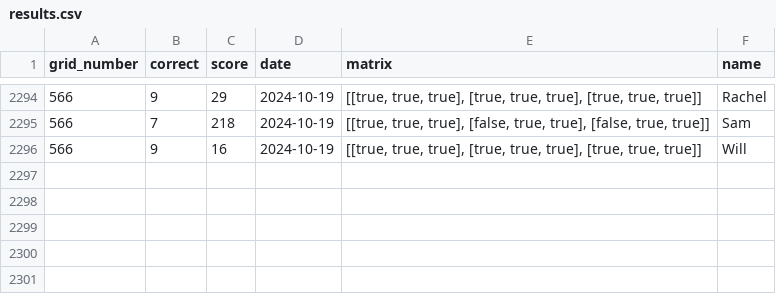
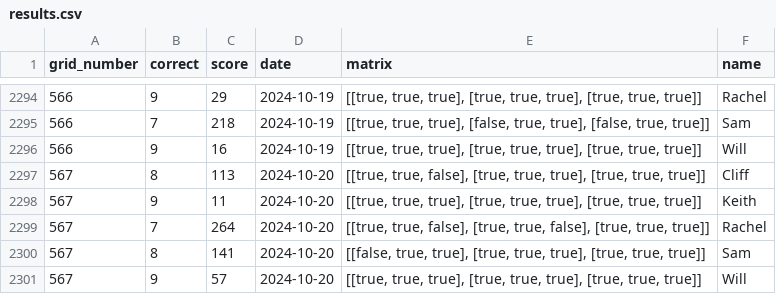
Before and after one commit to kgladstone/immaculate_grid_mlb_analysis, a CSV file: csv/results.csv, drawn as a sheet; only a part is shown, gaps mark what is left out.

```diff
--- a/csv/results.csv
+++ b/csv/results.csv
@@ -2296 +2296,6 @@ grid_number,correct,score,date,matrix,name
 566,9,16,2024-10-19,"[[true, true, true], [true, true, true], [true, true, true]]",Will
+567,8,113,2024-10-20,"[[true, true, false], [true, true, true], [true, true, true]]",Cliff
+567,9,11,2024-10-20,"[[true, true, true], [true, true, true], [true, true, true]]",Keith
+567,7,264,2024-10-20,"[[true, true, false], [true, true, false], [true, true, true]]",Rachel
+567,8,141,2024-10-20,"[[false, true, true], [true, true, true], [true, true, true]]",Sam
+567,9,57,2024-10-20,"[[true, true, true], [true, true, true], [true, true, true]]",Will
```
Also changed, not shown: csv/prompts.csv, 2 other files.
